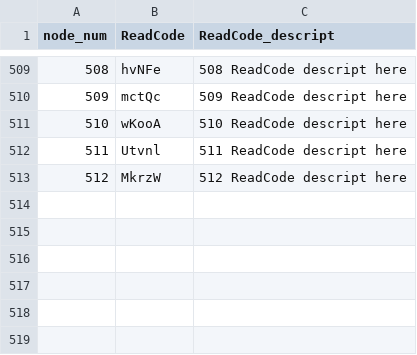
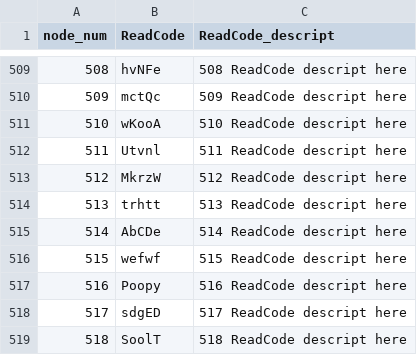
Before and after one commit to ZoeHancox/explainable_TGCNN, a CSV file: fake_read_code_descriptions.csv, drawn as a sheet; only a part is shown, gaps mark what is left out; the diff names each change by its address in the sheet, - before the commit and + after, or states it on an @@ line.

Commit message:
518 rows instead of 512

```diff
--- a/fake_read_code_descriptions.csv
+++ b/fake_read_code_descriptions.csv
+row 514: 513 | trhtt | 513 ReadCode descript here
+row 515: 514 | AbCDe | 514 ReadCode descript here
+row 516: 515 | wefwf | 515 ReadCode descript here
+row 517: 516 | Poopy | 516 ReadCode descript here
+row 518: 517 | sdgED | 517 ReadCode descript here
+row 519: 518 | SoolT | 518 ReadCode descript here
```
